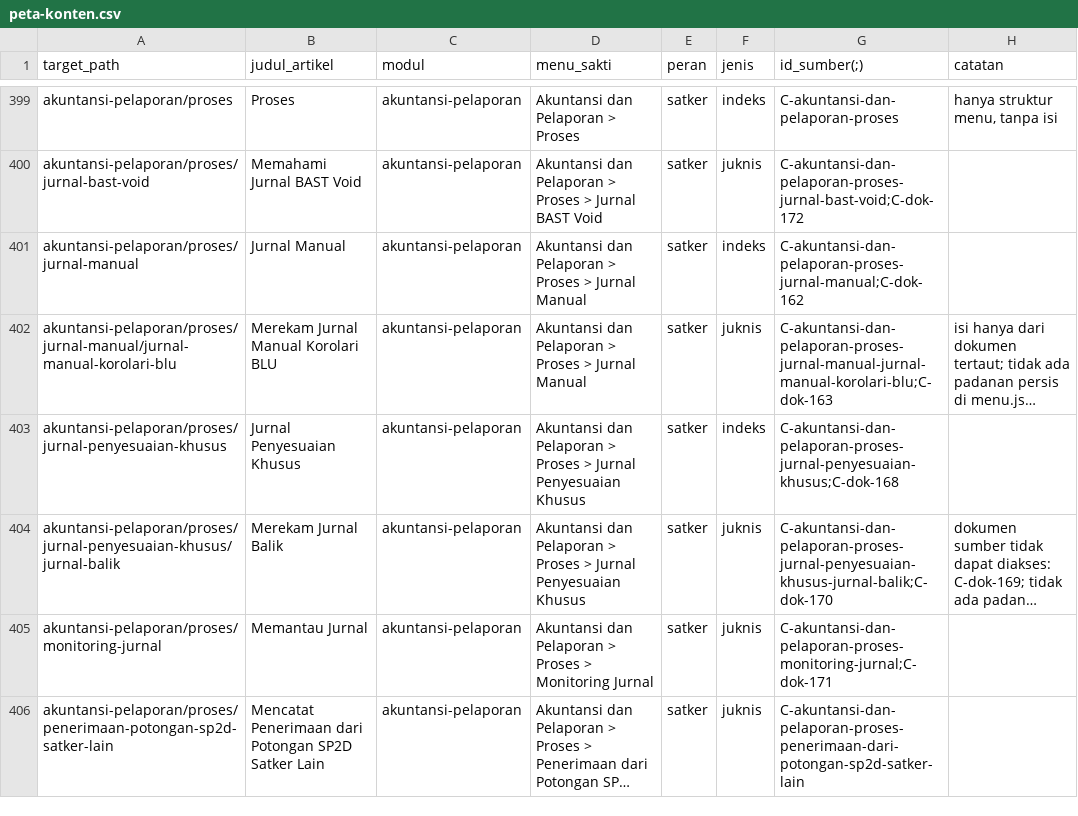
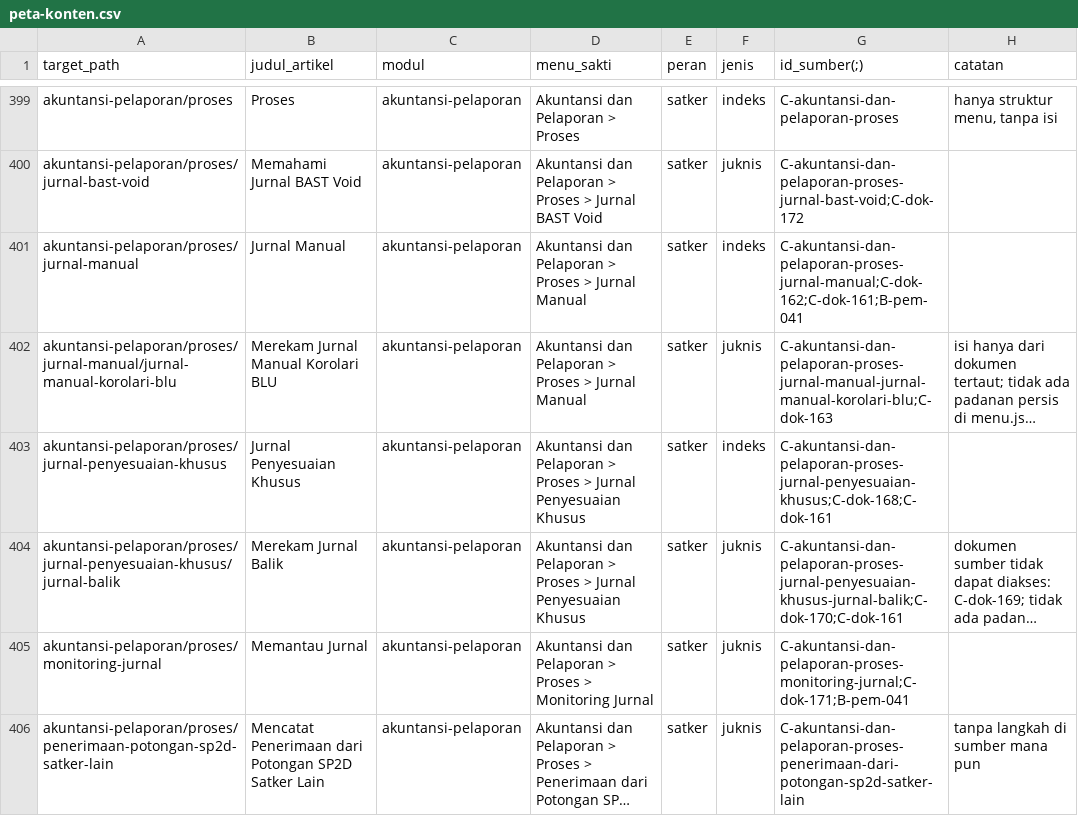
Before and after one commit to afdaliable/docs-sakti, a CSV file: sources/peta-konten.csv, drawn as a sheet; only a part is shown, gaps mark what is left out; long unchanged cells end in …; the diff covers the shown part only; the diff names each change by its address in the sheet, - before the commit and + after, or states it on an @@ line.

Commit message:
chore(akuntansi-pelaporan): mark sources as drafted and sync content map

```diff
--- a/sources/peta-konten.csv
+++ b/sources/peta-konten.csv
-G401 (id_sumber(;)): C-akuntansi-dan-pelaporan-proses-jurnal-manual;C-dok-162
+G401 (id_sumber(;)): C-akuntansi-dan-pelaporan-proses-jurnal-manual;C-dok-162;C-dok-161;B-pem-041
-G403 (id_sumber(;)): C-akuntansi-dan-pelaporan-proses-jurnal-penyesuaian-khusus;C-dok-168
+G403 (id_sumber(;)): C-akuntansi-dan-pelaporan-proses-jurnal-penyesuaian-khusus;C-dok-168;C-dok-161
-G404 (id_sumber(;)): C-akuntansi-dan-pelaporan-proses-jurnal-penyesuaian-khusus-jurnal-balik;C-dok-170
+G404 (id_sumber(;)): C-akuntansi-dan-pelaporan-proses-jurnal-penyesuaian-khusus-jurnal-balik;C-dok-170;C-dok-161
-G405 (id_sumber(;)): C-akuntansi-dan-pelaporan-proses-monitoring-jurnal;C-dok-171
+G405 (id_sumber(;)): C-akuntansi-dan-pelaporan-proses-monitoring-jurnal;C-dok-171;B-pem-041
-H406 (catatan): (empty)
+H406 (catatan): tanpa langkah di sumber mana pun
```
Also changed, not shown: 6 edited cells elsewhere in this file, 2 other files.
